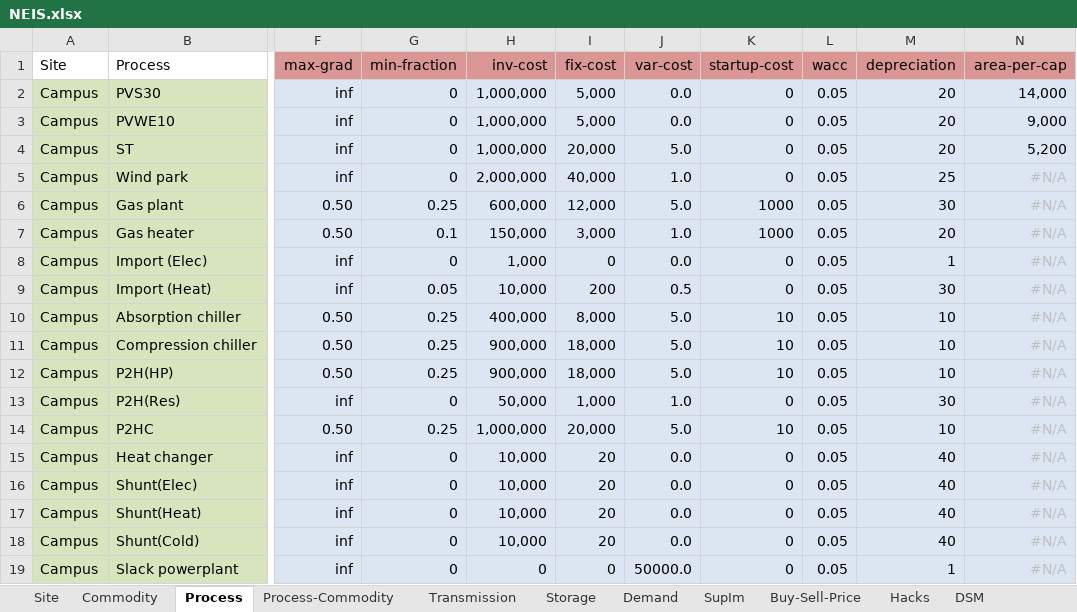
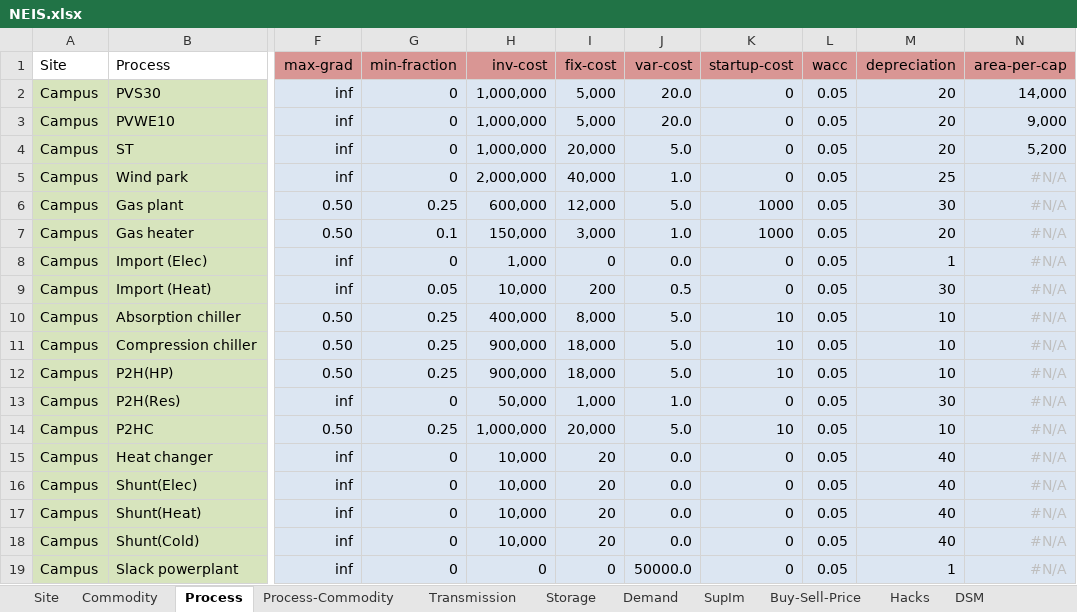
Before and after one commit to valentinasarracini/urbs, an Excel workbook: NEIS.xlsx, sheet Process, drawn as a sheet; only a part is shown, gaps mark what is left out; values as stored, in another font and other column widths than the file's, no borders; conditional formats not drawn; the diff names each change by its address in the sheet, - before the commit and + after, or states it on an @@ line.

```diff
--- a/NEIS.xlsx (sheet Process)
+++ b/NEIS.xlsx (sheet Process)
-J2:J3 (var-cost): 0.0
+J2:J3 (var-cost): 20.0
```
Also changed, not shown: sheet Demand, sheet DSM, sheet Process-Commodity, sheet Transmission, sheet SupIm, sheet Commodity, 14 other files.
